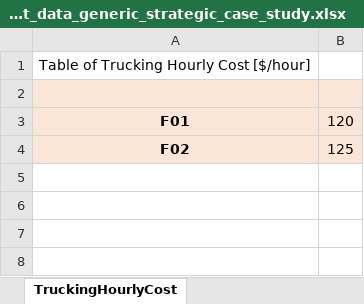
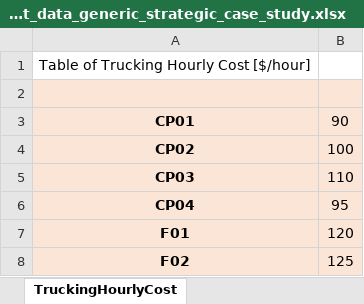
Before and after one commit to project-pareto/project-pareto, an Excel workbook: pareto/case_studies/input_data_generic_strategic_case_study.xlsx, sheet TruckingHourlyCost, drawn as a sheet; values as stored, in another font and other column widths than the file's, no borders; the diff names each change by its address in the sheet, - before the commit and + after, or states it on an @@ line.

```diff
--- a/pareto/case_studies/input_data_generic_strategic_case_study.xlsx (sheet TruckingHourlyCost)
+++ b/pareto/case_studies/input_data_generic_strategic_case_study.xlsx (sheet TruckingHourlyCost)
+row 3: CP01 | 90
+row 4: CP02 | 100
+row 5: CP03 | 110
+row 6: CP04 | 95
```
Also changed, not shown: sheet FlowbackRates, sheet PCT, sheet TruckingTime, sheet InitialPipelineCapacity, sheet PipelineOperationalCost, sheet CCT, 5 more sheets, other sheet tabs, 1 other file.
